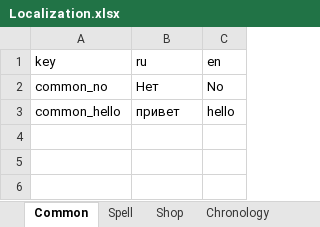
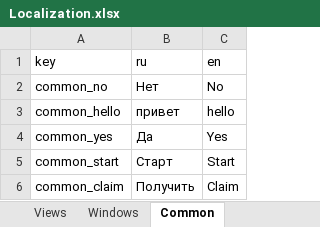
Before and after one commit to supermax143/Localization, an Excel workbook: CraftTD/Localization.xlsx, sheet Common, drawn as a sheet; values as stored, in another font and other column widths than the file's, no borders; charts and pictures not drawn; the diff names each change by its address in the sheet, - before the commit and + after, or states it on an @@ line.

```diff
--- a/CraftTD/Localization.xlsx (sheet Common)
+++ b/CraftTD/Localization.xlsx (sheet Common)
+sheet tab: Views
+sheet tab: Windows
+row 4: common_yes | Да | Yes
+row 5: common_start | Старт | Start
+row 6: common_claim | Получить | Claim
```
Also changed, not shown: other sheet tabs, charts or pictures, 1 other file.
